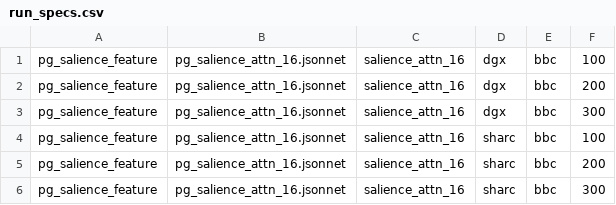
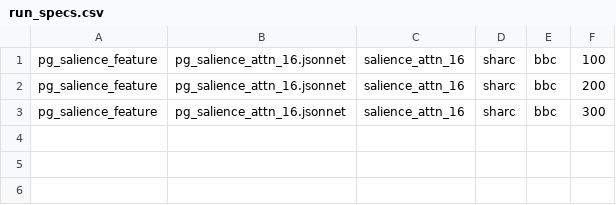
Before and after one commit to blodstone/Salience_Sum, a CSV file: HPC/scripts/220220_attn/run_specs.csv, drawn as a sheet; the diff names each change by its address in the sheet, - before the commit and + after, or states it on an @@ line.

```diff
--- a/HPC/scripts/220220_attn/run_specs.csv
+++ b/HPC/scripts/220220_attn/run_specs.csv
-row 1: pg_salience_feature | pg_salience_attn_16.jsonnet | salience_attn_16 | dgx | bbc | 100
-row 2: pg_salience_feature | pg_salience_attn_16.jsonnet | salience_attn_16 | dgx | bbc | 200
-row 3: pg_salience_feature | pg_salience_attn_16.jsonnet | salience_attn_16 | dgx | bbc | 300
```
Also changed, not shown: HPC/scripts/210220/run_specs.csv, HPC/scripts/220220_bilinear/run_specs.csv, 8 other files.
